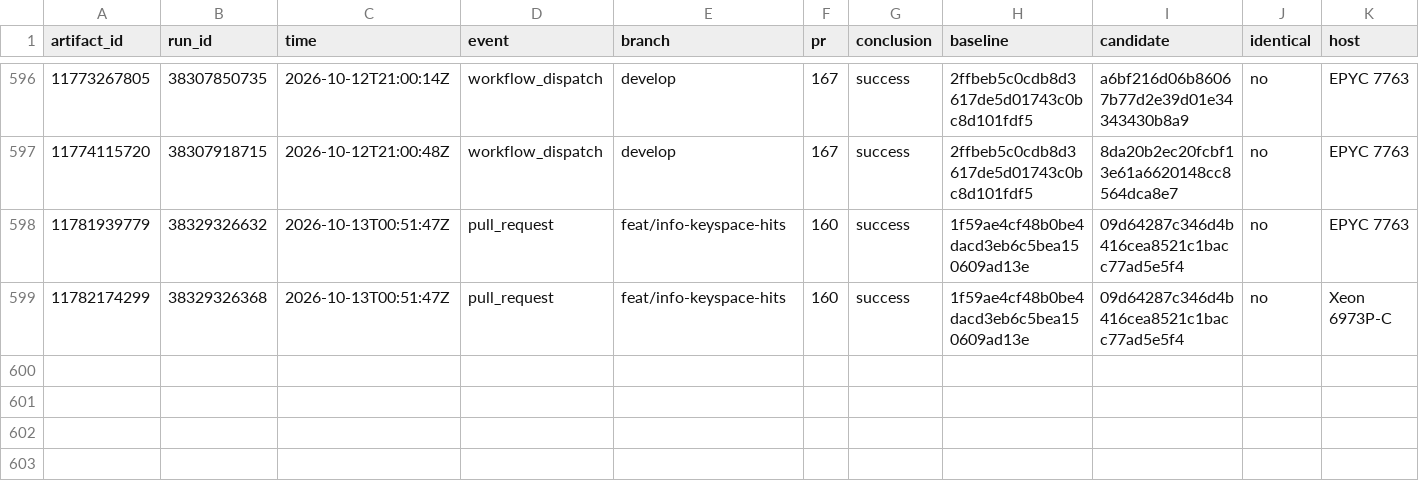
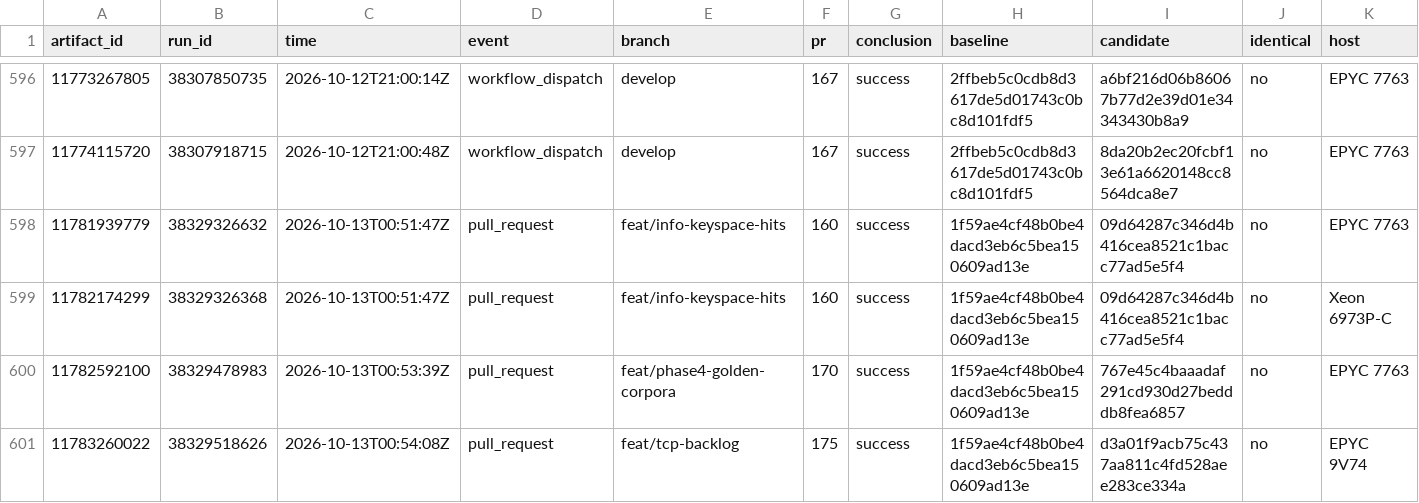
Before and after one commit to brandopakel/keel, a CSV file: command-path/runs.csv, drawn as a sheet; only a part is shown, gaps mark what is left out; rows hold the shown columns only; the diff names each change by its address in the sheet, - before the commit and + after, or states it on an @@ line.

```diff
--- a/command-path/runs.csv
+++ b/command-path/runs.csv
+row 600: 11782592100 | 38329478983 | 2026-10-13T00:53:39Z | pull_request | feat/phase4-golden-corpora | 170 | success | 1f59ae4cf48b0be4dacd3eb6c5bea150609ad13e | 767e45c4baaadaf291cd930d27bedddb8fea6857 | no | EPYC 7763
+row 601: 11783260022 | 38329518626 | 2026-10-13T00:54:08Z | pull_request | feat/tcp-backlog | 175 | success | 1f59ae4cf48b0be4dacd3eb6c5bea150609ad13e | d3a01f9acb75c437aa811c4fd528aee283ce334a | no | EPYC 9V74
```
Also changed, not shown: census/areas.csv, census/argument-areas.csv, 3 other files.
